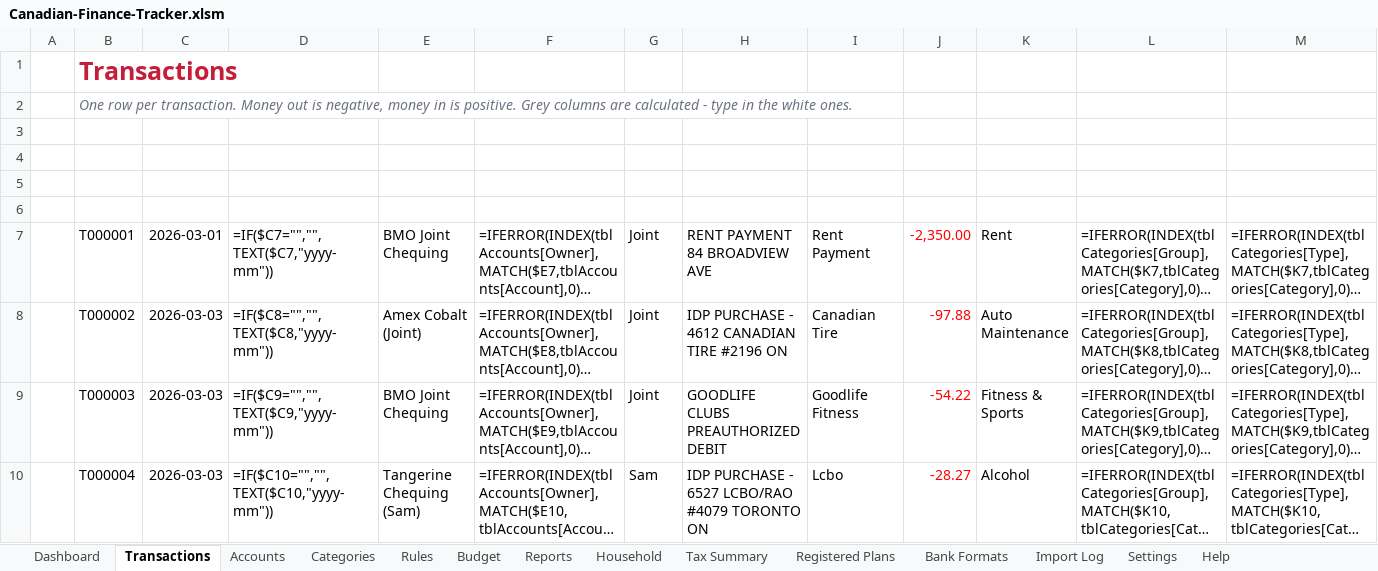
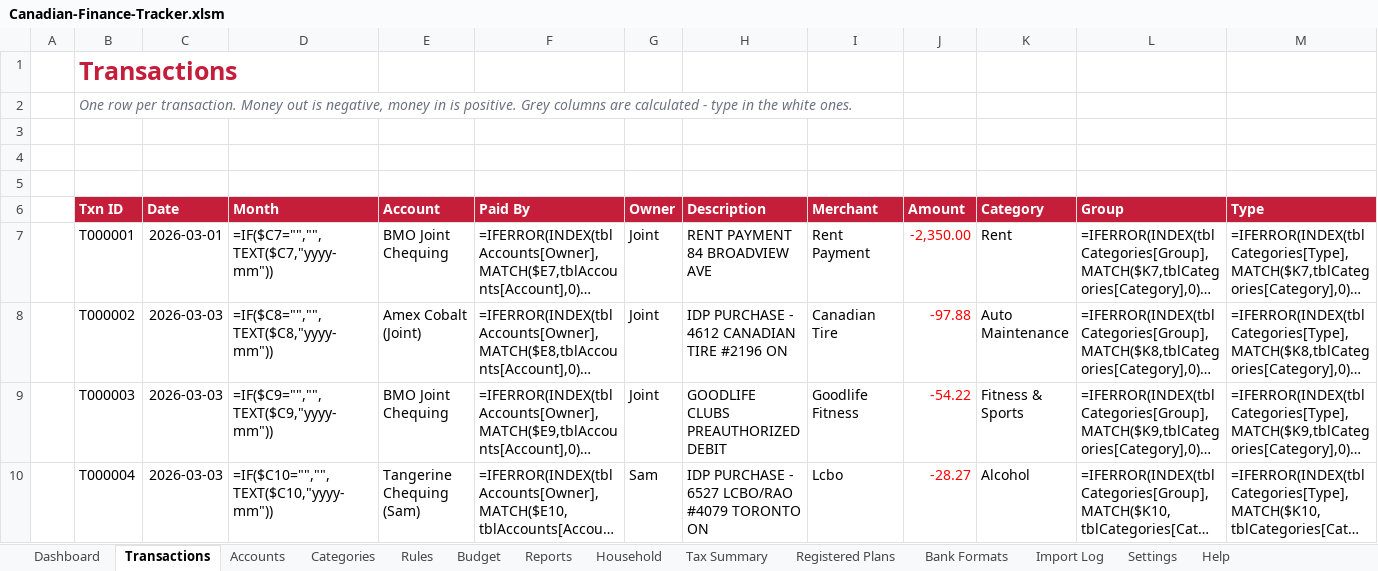
Before and after one commit to MNabikhel/Personal-Finance-Tracker-for-Canadians, an Excel workbook: dist/Canadian-Finance-Tracker.xlsm, sheet Transactions, drawn as a sheet; only a part is shown; long unchanged cells end in …; values as stored, in another font and other column widths than the file's, no borders; formulas without a stored value are shown as written; conditional formats and table styles not drawn; the diff covers the shown part only; the diff names each change by its address in the sheet, - before the commit and + after, or states it on an @@ line.

```diff
--- a/dist/Canadian-Finance-Tracker.xlsm (sheet Transactions)
+++ b/dist/Canadian-Finance-Tracker.xlsm (sheet Transactions)
-B6:M6 fill: none
+B6:M6 fill: #C41E3A
```
Also changed, not shown: cell formats elsewhere in this sheet, sheet Budget, sheet Bank Formats, sheet Rules, sheet Import Log, sheet Categories, sheet Accounts, 3 other files.
